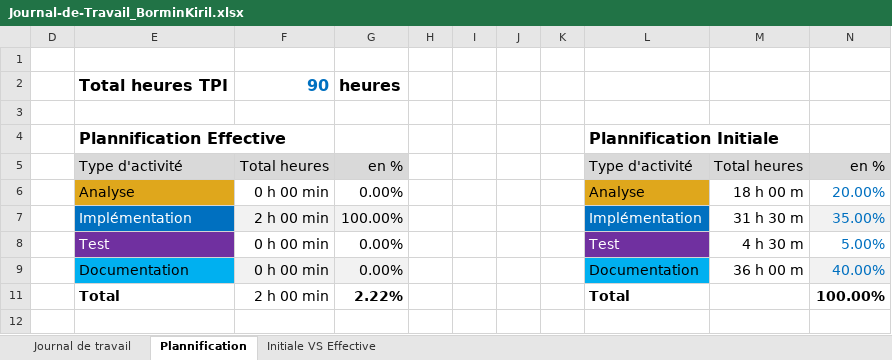
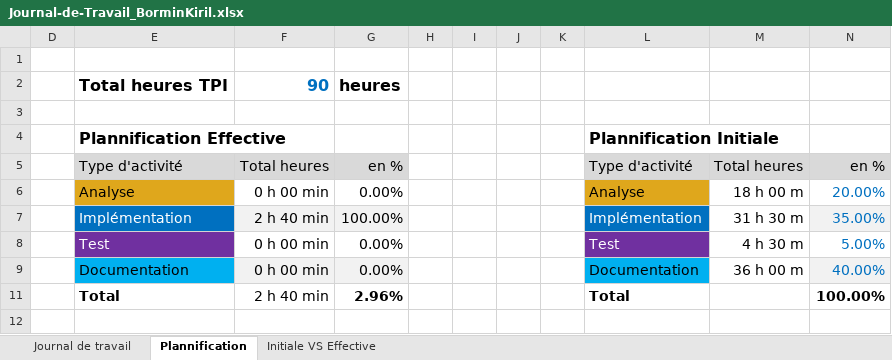
Before and after one commit to kiril-bormin/secured_webshop, an Excel workbook: Journal-de-Travail_BorminKiril.xlsx, sheet Plannification, drawn as a sheet; values as stored, in another font and other column widths than the file's, no borders; charts and pictures not drawn; the diff names each change by its address in the sheet, - before the commit and + after, or states it on an @@ line.

```diff
--- a/Journal-de-Travail_BorminKiril.xlsx (sheet Plannification)
+++ b/Journal-de-Travail_BorminKiril.xlsx (sheet Plannification)
-F7: 2 h 00 min
+F7: 2 h 40 min
-F11: 2 h 00 min
+F11: 2 h 40 min
-G11: 2.22%
+G11: 2.96%
```
Also changed, not shown: sheet Journal de travail, hidden cells, charts or pictures, 5 other files.
